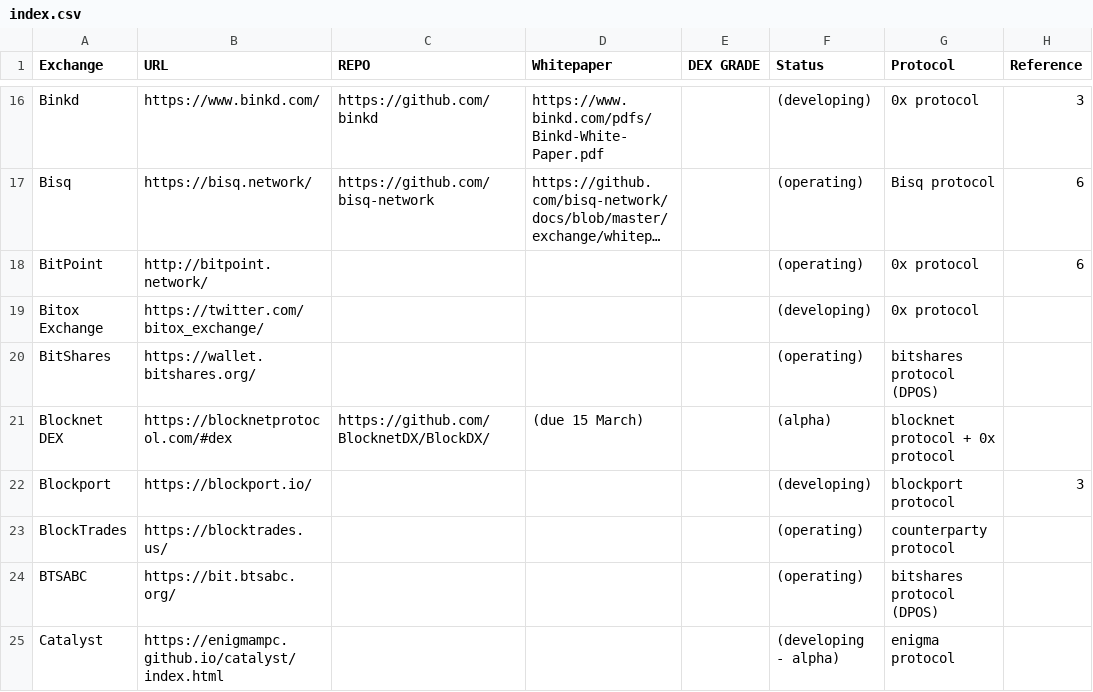
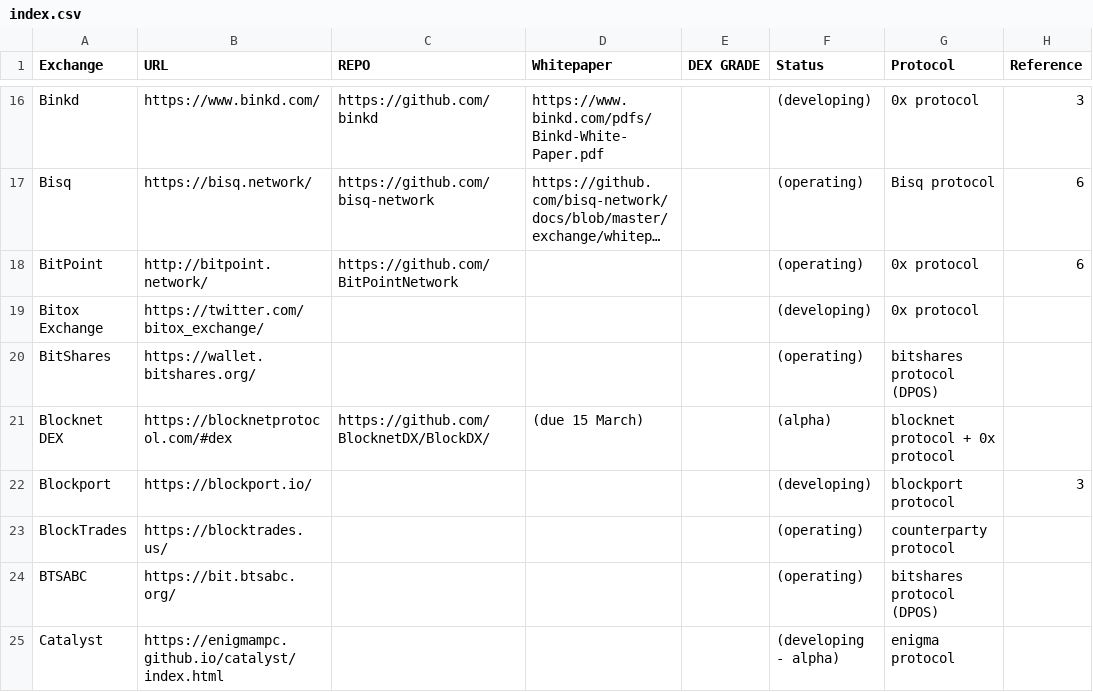
Before and after one commit to eliooses/BTCards, a CSV file: index.csv, drawn as a sheet; only a part is shown, gaps mark what is left out; long unchanged cells end in …; the diff names each change by its address in the sheet, - before the commit and + after, or states it on an @@ line.

Commit message:
BitPoint updated

```diff
--- a/index.csv
+++ b/index.csv
-C18 (REPO): (empty)
+C18 (REPO): https://github.com/BitPointNetwork
```
Also changed, not shown: 1 other file.
